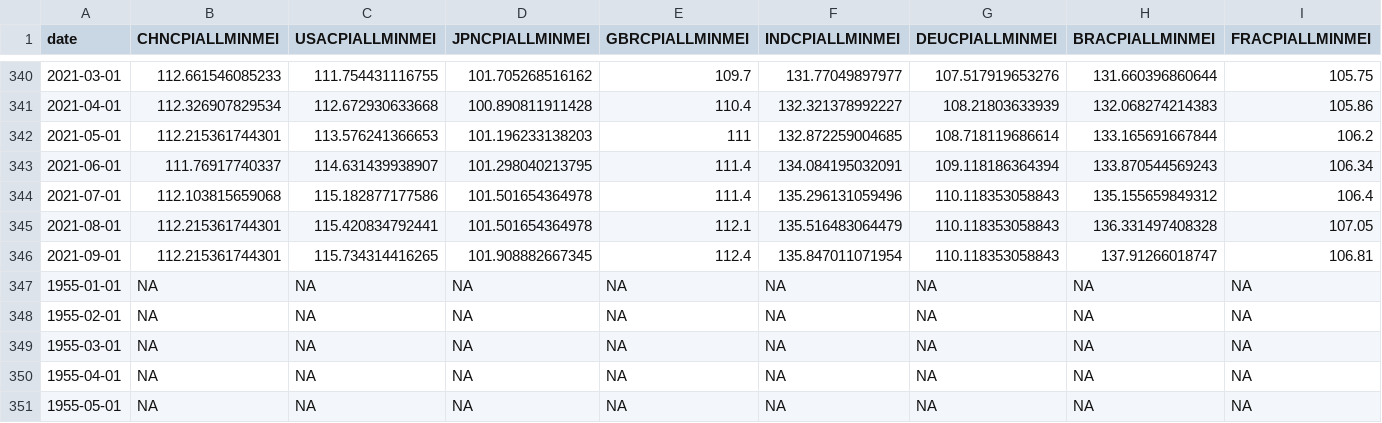
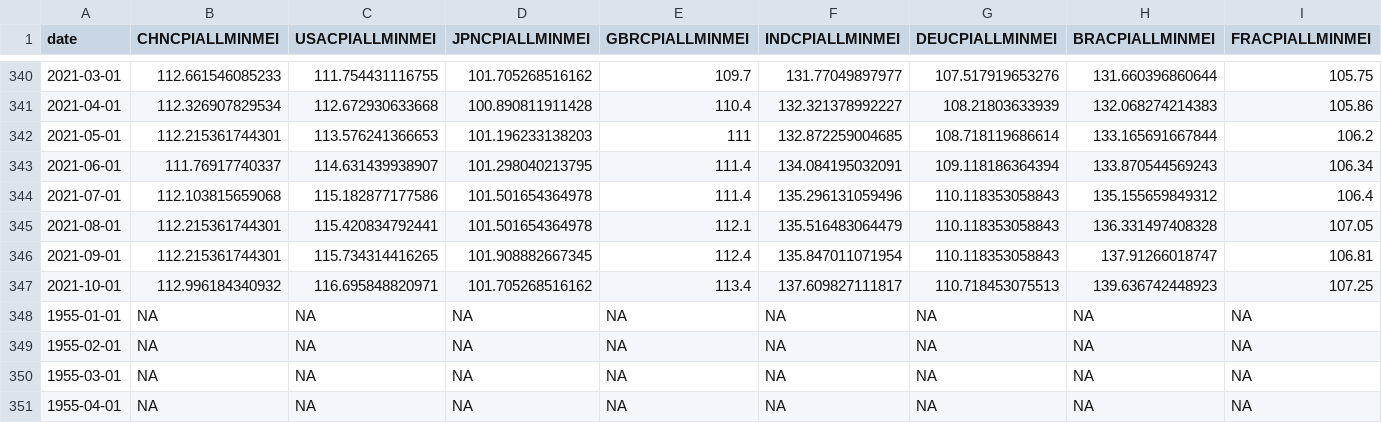
Before and after one commit to SymmetricSymplectic/AsApAnalytics, a CSV file: DATA/cpi_int.csv, drawn as a sheet; only a part is shown, gaps mark what is left out; the shorter side is filled out with more unchanged rows; rows hold the shown columns only; the diff names each change by its address in the sheet, - before the commit and + after, or states it on an @@ line.

```diff
--- a/DATA/cpi_int.csv
+++ b/DATA/cpi_int.csv
+row 347: 2021-10-01 | 112.996184340932 | 116.695848820971 | 101.705268516162 | 113.4 | 137.609827111817 | 110.718453075513 | 139.636742448923 | 107.25
```
Also changed, not shown: DATA/businessSalesInv.csv, DATA/houst.csv, 7 other files.
